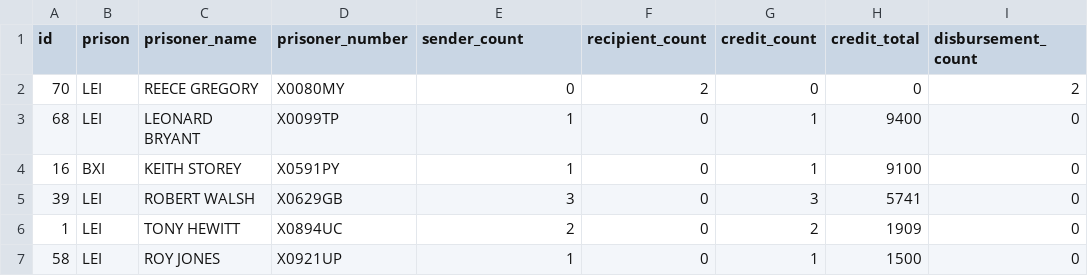
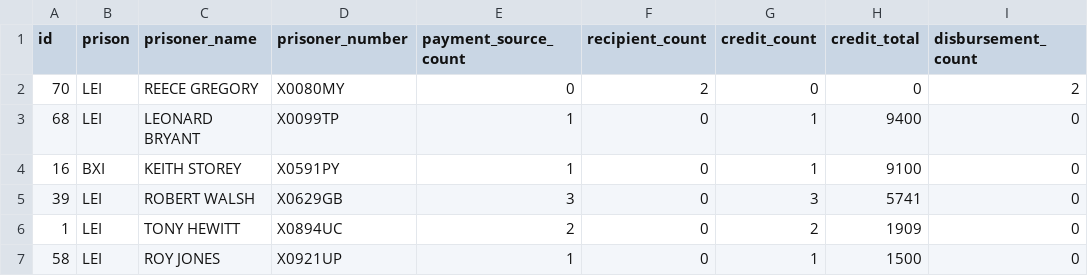
Before and after one commit to gavinwye/monitor-prisoner-money, a CSV file: app/data/prisoner_list.csv, drawn as a sheet; only a part is shown; the diff names each change by its address in the sheet, - before the commit and + after, or states it on an @@ line.

Commit message:
Replaced ‘senders’ with ‘payment sources’

```diff
--- a/app/data/prisoner_list.csv
+++ b/app/data/prisoner_list.csv
-E1: sender_count
+E1: payment_source_count
```
Also changed, not shown: 24 other files.
